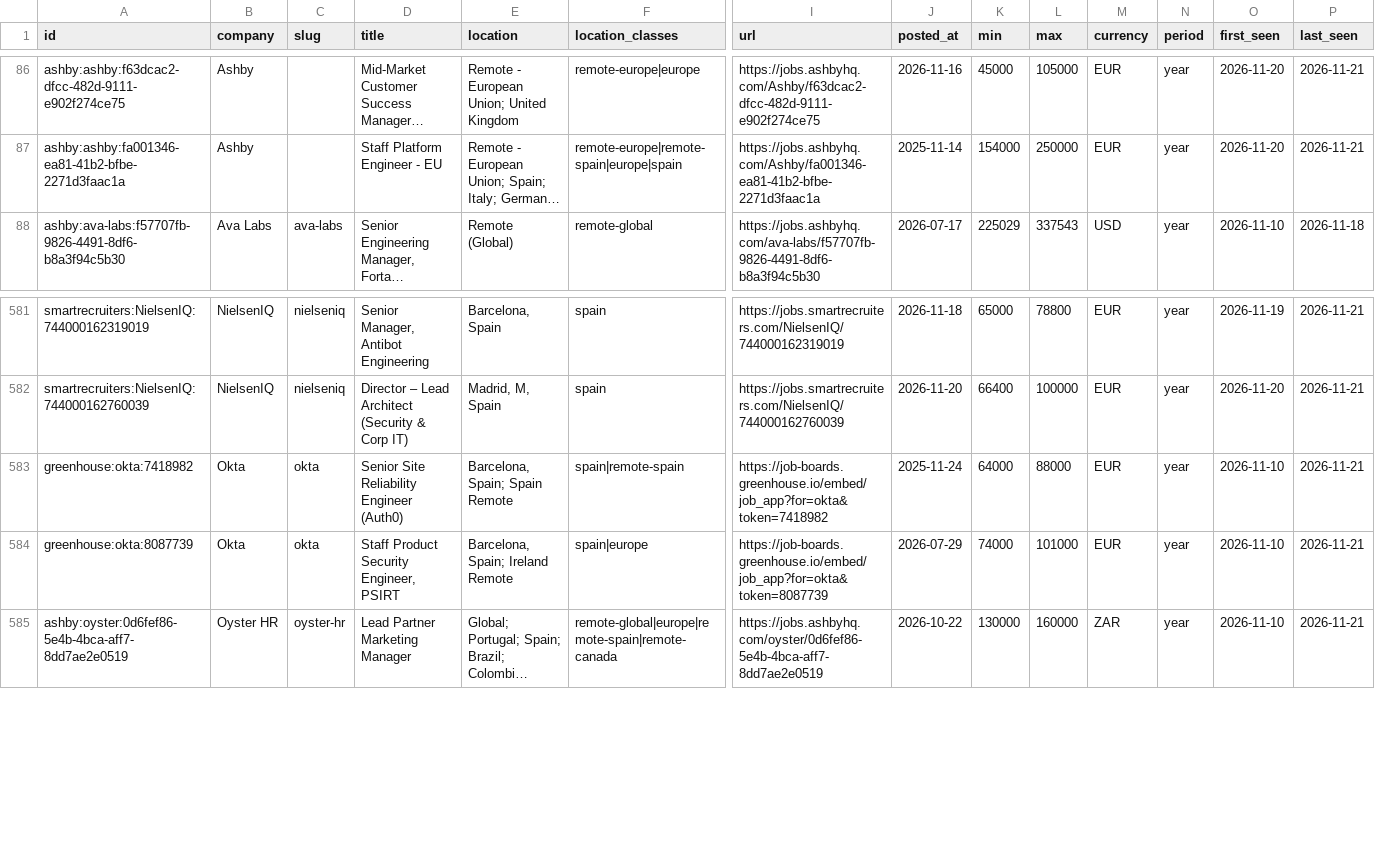
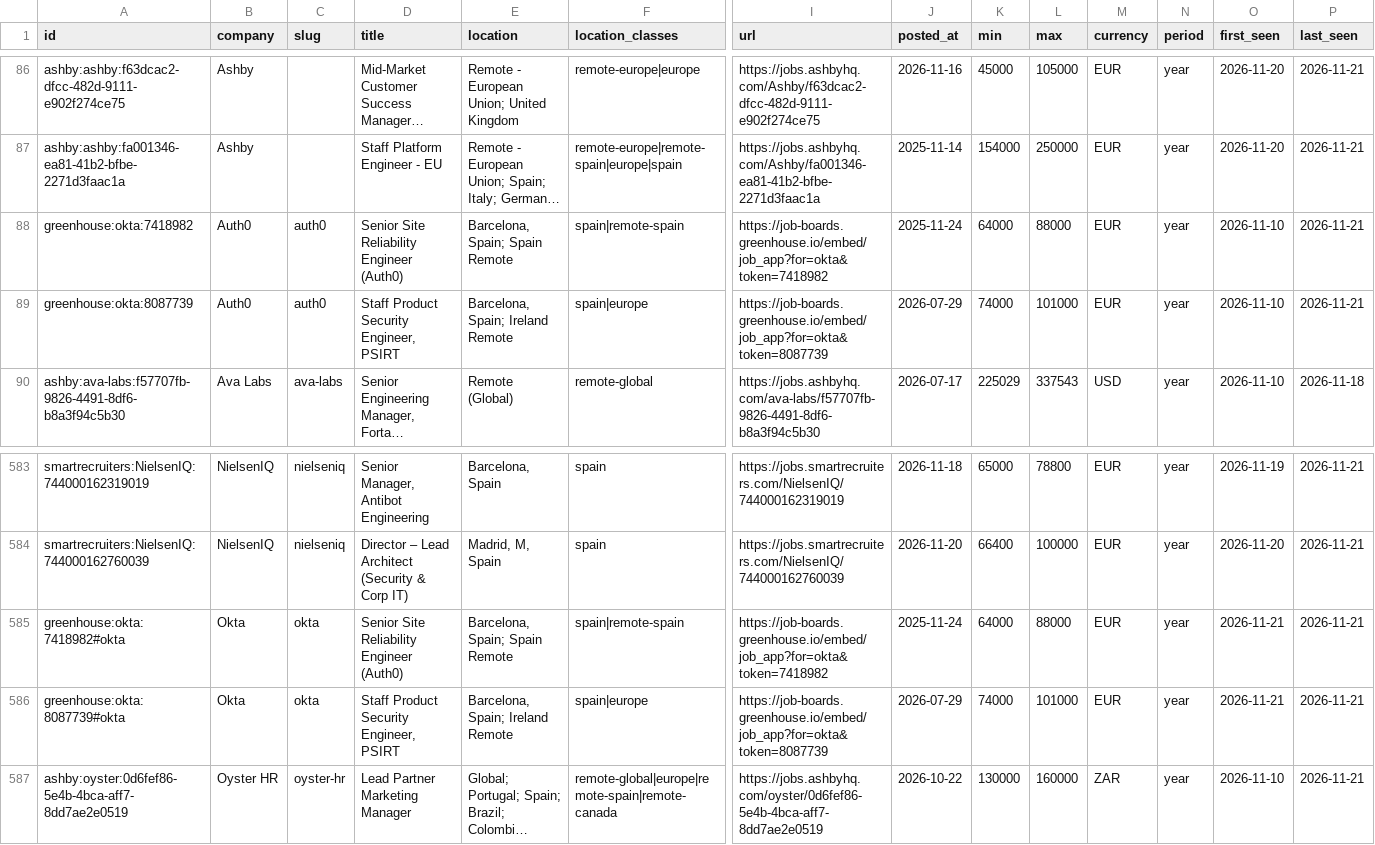
Before and after one commit to pugarte7/spanish-top-tech-companies, a CSV file: offers.csv, drawn as a sheet; only a part is shown, gaps mark what is left out; long unchanged cells end in …; addresses are those after the commit; rows hold the shown columns only; the diff names each change by its address in the sheet, - before the commit and + after, or states it on an @@ line.

```diff
--- a/offers.csv
+++ b/offers.csv
+row 88: greenhouse:okta:7418982 | Auth0 | auth0 | Senior Site Reliability Engineer (Auth0) | Barcelona, Spain; Spain Remote | spain|remote-spain | https://job-boards.greenhouse.io/embed/job_app?for=okta&token=7418982 | 2025-11-24 | 64000 | 88000 | EUR | year | 2026-11-10 | 2026-11-21
+row 89: greenhouse:okta:8087739 | Auth0 | auth0 | Staff Product Security Engineer, PSIRT | Barcelona, Spain; Ireland Remote | spain|europe | https://job-boards.greenhouse.io/embed/job_app?for=okta&token=8087739 | 2026-07-29 | 74000 | 101000 | EUR | year | 2026-11-10 | 2026-11-21
-A585 (id): greenhouse:okta:7418982
+A585 (id): greenhouse:okta:7418982#okta
-O585:O586 (first_seen): 2026-11-10
+O585:O586 (first_seen): 2026-11-21
-A586 (id): greenhouse:okta:8087739
+A586 (id): greenhouse:okta:8087739#okta
```
